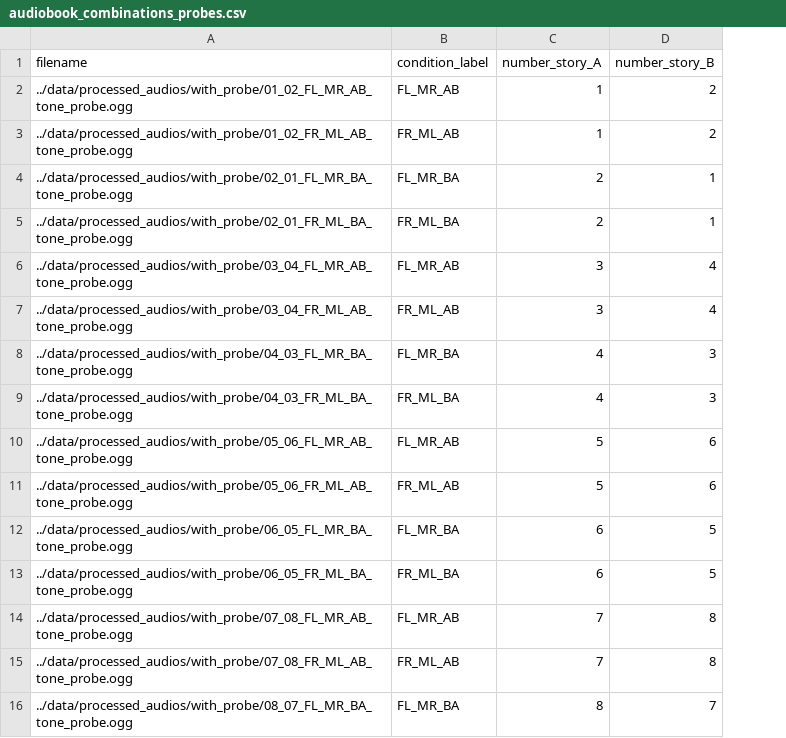
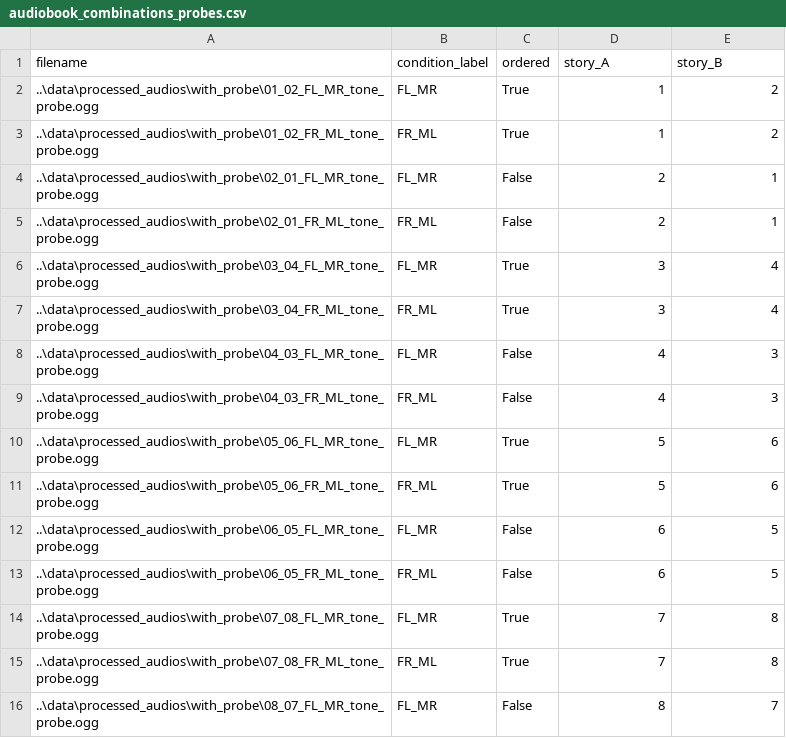
Before and after one commit to joctavio287/Dichotic, a CSV file: psychopy_experiment/audiobook_combinations_probes.csv, drawn as a sheet; only a part is shown; addresses are those after the commit; the diff covers the shown part only; the diff names each change by its address in the sheet, - before the commit and + after, or states it on an @@ line.

```diff
--- a/psychopy_experiment/audiobook_combinations_probes.csv
+++ b/psychopy_experiment/audiobook_combinations_probes.csv
+column C (ordered), rows 2-16: True | True | False | False | True | True | False | False | True | True | False | False | True | True | False
-D1: number_story_A
+D1: story_A
-E1: number_story_B
+E1: story_B
-A2 (filename): ../data/processed_audios/with_probe/01_02_FL_MR_AB_tone_probe.ogg
+A2 (filename): ..\data\processed_audios\with_probe\01_02_FL_MR_tone_probe.ogg
-B2 (condition_label): FL_MR_AB
+B2 (condition_label): FL_MR
-A3 (filename): ../data/processed_audios/with_probe/01_02_FR_ML_AB_tone_probe.ogg
+A3 (filename): ..\data\processed_audios\with_probe\01_02_FR_ML_tone_probe.ogg
-B3 (condition_label): FR_ML_AB
+B3 (condition_label): FR_ML
-A4 (filename): ../data/processed_audios/with_probe/02_01_FL_MR_BA_tone_probe.ogg
+A4 (filename): ..\data\processed_audios\with_probe\02_01_FL_MR_tone_probe.ogg
-B4 (condition_label): FL_MR_BA
+B4 (condition_label): FL_MR
-A5 (filename): ../data/processed_audios/with_probe/02_01_FR_ML_BA_tone_probe.ogg
+A5 (filename): ..\data\processed_audios\with_probe\02_01_FR_ML_tone_probe.ogg
-B5 (condition_label): FR_ML_BA
+B5 (condition_label): FR_ML
-A6 (filename): ../data/processed_audios/with_probe/03_04_FL_MR_AB_tone_probe.ogg
+A6 (filename): ..\data\processed_audios\with_probe\03_04_FL_MR_tone_probe.ogg
-B6 (condition_label): FL_MR_AB
+B6 (condition_label): FL_MR
-A7 (filename): ../data/processed_audios/with_probe/03_04_FR_ML_AB_tone_probe.ogg
+A7 (filename): ..\data\processed_audios\with_probe\03_04_FR_ML_tone_probe.ogg
-B7 (condition_label): FR_ML_AB
+B7 (condition_label): FR_ML
-A8 (filename): ../data/processed_audios/with_probe/04_03_FL_MR_BA_tone_probe.ogg
+A8 (filename): ..\data\processed_audios\with_probe\04_03_FL_MR_tone_probe.ogg
-B8 (condition_label): FL_MR_BA
+B8 (condition_label): FL_MR
-A9 (filename): ../data/processed_audios/with_probe/04_03_FR_ML_BA_tone_probe.ogg
+A9 (filename): ..\data\processed_audios\with_probe\04_03_FR_ML_tone_probe.ogg
-B9 (condition_label): FR_ML_BA
+B9 (condition_label): FR_ML
-A10 (filename): ../data/processed_audios/with_probe/05_06_FL_MR_AB_tone_probe.ogg
+A10 (filename): ..\data\processed_audios\with_probe\05_06_FL_MR_tone_probe.ogg
-B10 (condition_label): FL_MR_AB
+B10 (condition_label): FL_MR
-A11 (filename): ../data/processed_audios/with_probe/05_06_FR_ML_AB_tone_probe.ogg
+A11 (filename): ..\data\processed_audios\with_probe\05_06_FR_ML_tone_probe.ogg
-B11 (condition_label): FR_ML_AB
+B11 (condition_label): FR_ML
-A12 (filename): ../data/processed_audios/with_probe/06_05_FL_MR_BA_tone_probe.ogg
+A12 (filename): ..\data\processed_audios\with_probe\06_05_FL_MR_tone_probe.ogg
-B12 (condition_label): FL_MR_BA
+B12 (condition_label): FL_MR
-A13 (filename): ../data/processed_audios/with_probe/06_05_FR_ML_BA_tone_probe.ogg
+A13 (filename): ..\data\processed_audios\with_probe\06_05_FR_ML_tone_probe.ogg
-B13 (condition_label): FR_ML_BA
+B13 (condition_label): FR_ML
-A14 (filename): ../data/processed_audios/with_probe/07_08_FL_MR_AB_tone_probe.ogg
+A14 (filename): ..\data\processed_audios\with_probe\07_08_FL_MR_tone_probe.ogg
-B14 (condition_label): FL_MR_AB
+B14 (condition_label): FL_MR
-A15 (filename): ../data/processed_audios/with_probe/07_08_FR_ML_AB_tone_probe.ogg
+A15 (filename): ..\data\processed_audios\with_probe\07_08_FR_ML_tone_probe.ogg
-B15 (condition_label): FR_ML_AB
+B15 (condition_label): FR_ML
-A16 (filename): ../data/processed_audios/with_probe/08_07_FL_MR_BA_tone_probe.ogg
+A16 (filename): ..\data\processed_audios\with_probe\08_07_FL_MR_tone_probe.ogg
-B16 (condition_label): FL_MR_BA
+B16 (condition_label): FL_MR
```
Also changed, not shown: 10 edited cells elsewhere in this file, psychopy_experiment/audiobook_combinations_no_probes.csv, psychopy_experiment/audiobook_combinations_probes_pruebas.csv, 21 other files.
